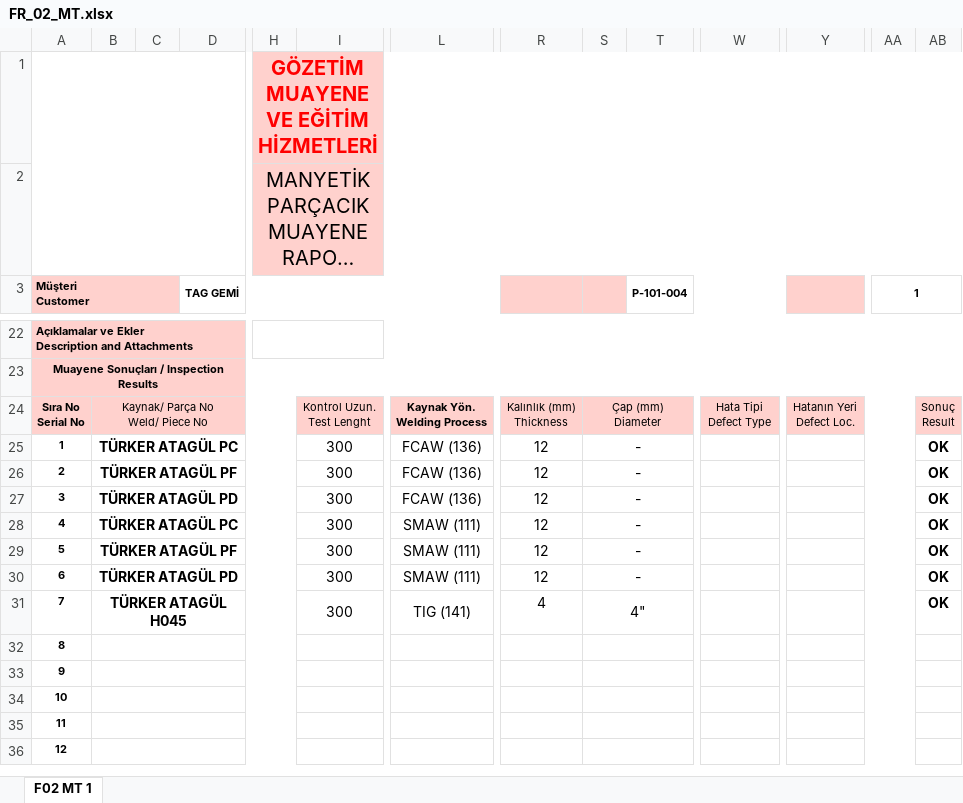
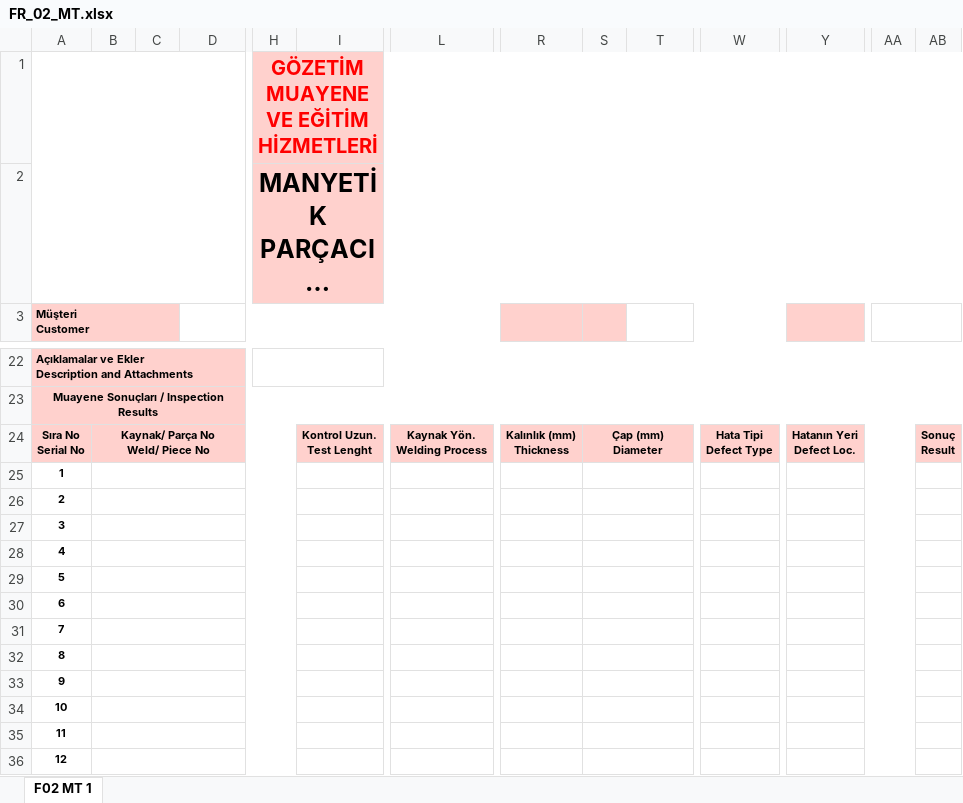
Before and after one commit to agirnob/inf202backend, an Excel workbook: out/production/inf202backend/agirnob/FR_02_MT.xlsx, sheet F02 MT 1, drawn as a sheet; only a part is shown, gaps mark what is left out; long unchanged cells end in …; values as stored, in another font and other column widths than the file's, no borders; charts and pictures not drawn; the diff covers the shown part only; the diff names each change by its address in the sheet, - before the commit and + after, or states it on an @@ line.

```diff
--- a/out/production/inf202backend/agirnob/FR_02_MT.xlsx (sheet F02 MT 1)
+++ b/out/production/inf202backend/agirnob/FR_02_MT.xlsx (sheet F02 MT 1)
-H2 bold: off
+H2 bold: on, text size: larger
-D3: TAG GEMİ
+D3: (empty)
-T3: P-101-004
+T3: (empty)
-AA3: 1
+AA3: (empty)
-B24 bold: off
+B24 bold: on
-I24 bold: off
+I24 bold: on
-R24:S24 bold: off
+R24:S24 bold: on
-W24 bold: off
+W24 bold: on
-Y24 bold: off
+Y24 bold: on
-AB24 bold: off
+AB24 bold: on
-B25: TÜRKER ATAGÜL PC
+B25: (empty)
-I25:I31: 300
+I25:I31: (empty)
-L25:L27: FCAW (136)
+L25:L27: (empty)
-R25:R30: 12
+R25:R30: (empty)
-S25:S30: -
+S25:S30: (empty)
-AB25:AB31: OK
+AB25:AB31: (empty)
-B26: TÜRKER ATAGÜL PF
+B26: (empty)
-B27: TÜRKER ATAGÜL PD
+B27: (empty)
-B28: TÜRKER ATAGÜL PC
+B28: (empty)
-L28:L30: SMAW (111)
+L28:L30: (empty)
-B29: TÜRKER ATAGÜL PF
+B29: (empty)
-B30: TÜRKER ATAGÜL PD
+B30: (empty)
-B31: TÜRKER ATAGÜL H045
+B31: (empty)
-L31: TIG (141)
+L31: (empty)
-R31: 4
+R31: (empty)
-S31: 4"
+S31: (empty)
```
Also changed, not shown: 36 edited cells and cell formats elsewhere in this sheet, charts or pictures, src/agirnob/FR_02_MT.xlsx, 10 other files.
